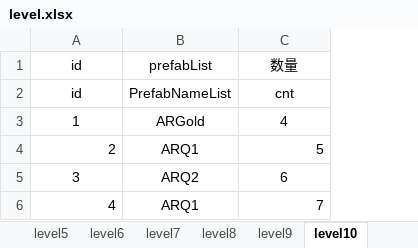
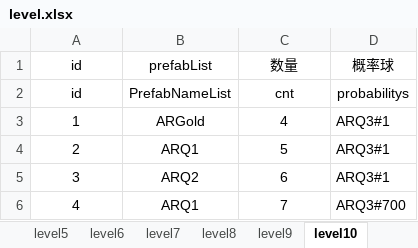
Before and after one commit to tonyshow/AutoRing, an Excel workbook: packages/GateListTool/level.xlsx, sheet level10, drawn as a sheet; values as stored, in another font and other column widths than the file's, no borders; the diff names each change by its address in the sheet, - before the commit and + after, or states it on an @@ line.

```diff
--- a/packages/GateListTool/level.xlsx (sheet level10)
+++ b/packages/GateListTool/level.xlsx (sheet level10)
+column D (概率球), rows 2-6: probabilitys | ARQ3#1 | ARQ3#1 | ARQ3#1 | ARQ3#700
-A4 alignment: right
+A4 alignment: center
-C4 alignment: right
+C4 alignment: center
-A6 alignment: right
+A6 alignment: center
-C6 alignment: right
+C6 alignment: center
```
Also changed, not shown: sheet level1, sheet level2, sheet level5, sheet level8, sheet level3, sheet level9, 3 more sheets, other sheet tabs, 33 other files.
